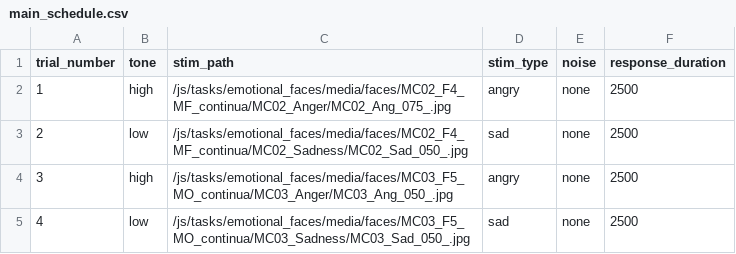
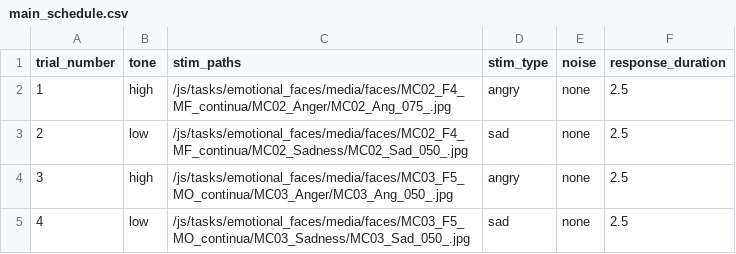
Before and after one commit to laureate-institute-for-brain-research/StimToolOnline, a CSV file: public/js/tasks/emotional_faces/main_schedule.csv, drawn as a sheet.

```diff
--- a/public/js/tasks/emotional_faces/main_schedule.csv
+++ b/public/js/tasks/emotional_faces/main_schedule.csv
@@ -1,5 +1,5 @@
-trial_number,tone,stim_path,stim_type,noise,response_duration
-1,high,/js/tasks/emotional_faces/media/faces/MC02_F4_MF_continua/MC02_Anger/MC02_Ang_075_.jpg,angry,none,2500
-2,low,/js/tasks/emotional_faces/media/faces/MC02_F4_MF_continua/MC02_Sadness/MC02_Sad_050_.jpg,sad,none,2500
-3,high,/js/tasks/emotional_faces/media/faces/MC03_F5_MO_continua/MC03_Anger/MC03_Ang_050_.jpg,angry,none,2500
-4,low,/js/tasks/emotional_faces/media/faces/MC03_F5_MO_continua/MC03_Sadness/MC03_Sad_050_.jpg,sad,none,2500
+trial_number,tone,stim_paths,stim_type,noise,response_duration
+1,high,/js/tasks/emotional_faces/media/faces/MC02_F4_MF_continua/MC02_Anger/MC02_Ang_075_.jpg,angry,none,2.5
+2,low,/js/tasks/emotional_faces/media/faces/MC02_F4_MF_continua/MC02_Sadness/MC02_Sad_050_.jpg,sad,none,2.5
+3,high,/js/tasks/emotional_faces/media/faces/MC03_F5_MO_continua/MC03_Anger/MC03_Ang_050_.jpg,angry,none,2.5
+4,low,/js/tasks/emotional_faces/media/faces/MC03_F5_MO_continua/MC03_Sadness/MC03_Sad_050_.jpg,sad,none,2.5
```
Also changed, not shown: public/js/tasks/emotional_faces/practice_schedule.csv, 1 other file.
